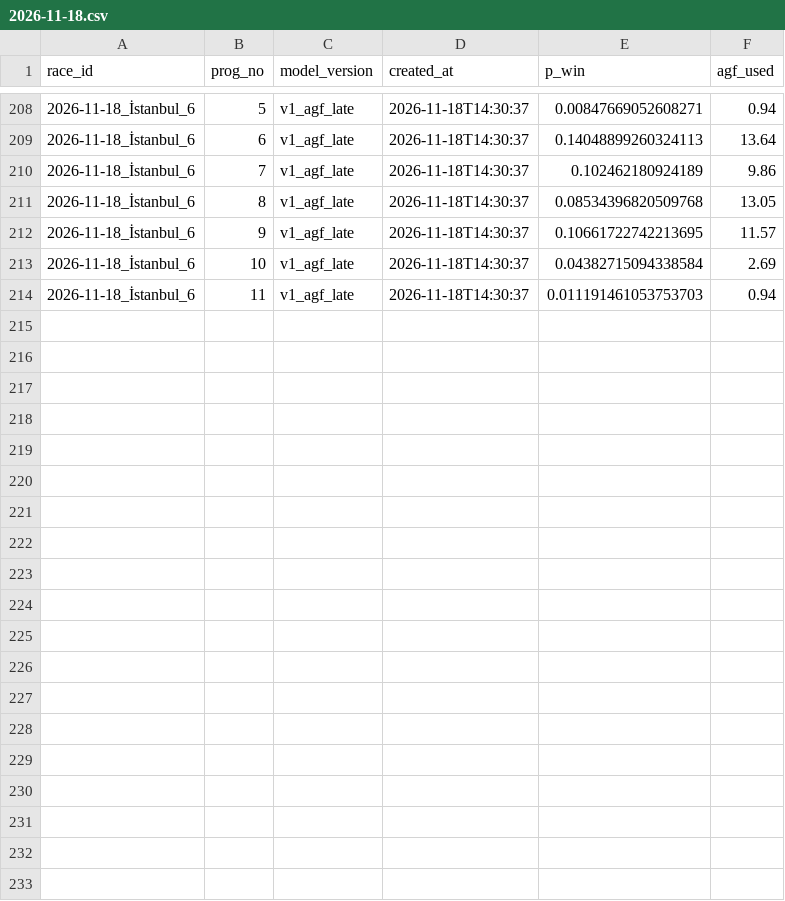
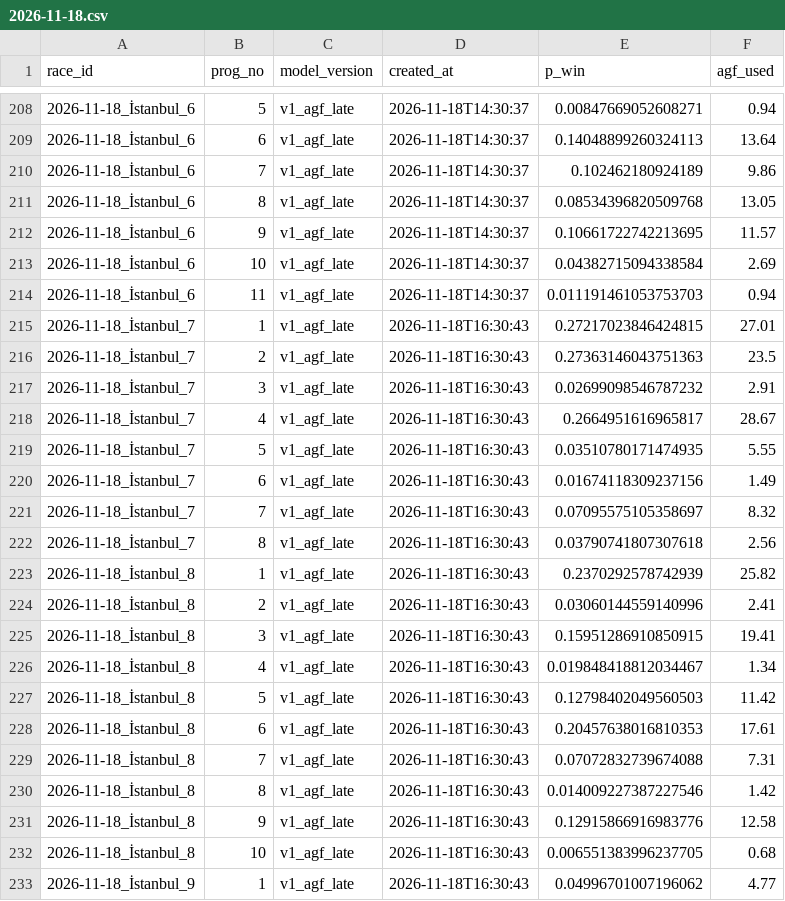
Before and after one commit to nino0435/ganyan-model, a CSV file: predictions/2026-11-18.csv, drawn as a sheet; only a part is shown, gaps mark what is left out; the diff covers the shown part only; the diff names each change by its address in the sheet, - before the commit and + after, or states it on an @@ line.

```diff
--- a/predictions/2026-11-18.csv
+++ b/predictions/2026-11-18.csv
+row 215: 2026-11-18_İstanbul_7 | 1 | v1_agf_late | 2026-11-18T16:30:43 | 0.27217023846424815 | 27.01
+row 216: 2026-11-18_İstanbul_7 | 2 | v1_agf_late | 2026-11-18T16:30:43 | 0.27363146043751363 | 23.5
+row 217: 2026-11-18_İstanbul_7 | 3 | v1_agf_late | 2026-11-18T16:30:43 | 0.02699098546787232 | 2.91
+row 218: 2026-11-18_İstanbul_7 | 4 | v1_agf_late | 2026-11-18T16:30:43 | 0.2664951616965817 | 28.67
+row 219: 2026-11-18_İstanbul_7 | 5 | v1_agf_late | 2026-11-18T16:30:43 | 0.03510780171474935 | 5.55
+row 220: 2026-11-18_İstanbul_7 | 6 | v1_agf_late | 2026-11-18T16:30:43 | 0.01674118309237156 | 1.49
+row 221: 2026-11-18_İstanbul_7 | 7 | v1_agf_late | 2026-11-18T16:30:43 | 0.07095575105358697 | 8.32
+row 222: 2026-11-18_İstanbul_7 | 8 | v1_agf_late | 2026-11-18T16:30:43 | 0.03790741807307618 | 2.56
+row 223: 2026-11-18_İstanbul_8 | 1 | v1_agf_late | 2026-11-18T16:30:43 | 0.2370292578742939 | 25.82
+row 224: 2026-11-18_İstanbul_8 | 2 | v1_agf_late | 2026-11-18T16:30:43 | 0.03060144559140996 | 2.41
+row 225: 2026-11-18_İstanbul_8 | 3 | v1_agf_late | 2026-11-18T16:30:43 | 0.15951286910850915 | 19.41
+row 226: 2026-11-18_İstanbul_8 | 4 | v1_agf_late | 2026-11-18T16:30:43 | 0.019848418812034467 | 1.34
+row 227: 2026-11-18_İstanbul_8 | 5 | v1_agf_late | 2026-11-18T16:30:43 | 0.12798402049560503 | 11.42
+row 228: 2026-11-18_İstanbul_8 | 6 | v1_agf_late | 2026-11-18T16:30:43 | 0.20457638016810353 | 17.61
+row 229: 2026-11-18_İstanbul_8 | 7 | v1_agf_late | 2026-11-18T16:30:43 | 0.07072832739674088 | 7.31
+row 230: 2026-11-18_İstanbul_8 | 8 | v1_agf_late | 2026-11-18T16:30:43 | 0.014009227387227546 | 1.42
+row 231: 2026-11-18_İstanbul_8 | 9 | v1_agf_late | 2026-11-18T16:30:43 | 0.12915866916983776 | 12.58
+row 232: 2026-11-18_İstanbul_8 | 10 | v1_agf_late | 2026-11-18T16:30:43 | 0.006551383996237705 | 0.68
+row 233: 2026-11-18_İstanbul_9 | 1 | v1_agf_late | 2026-11-18T16:30:43 | 0.04996701007196062 | 4.77
```
Also changed, not shown: 11 added rows elsewhere in this file, 1 other file.
